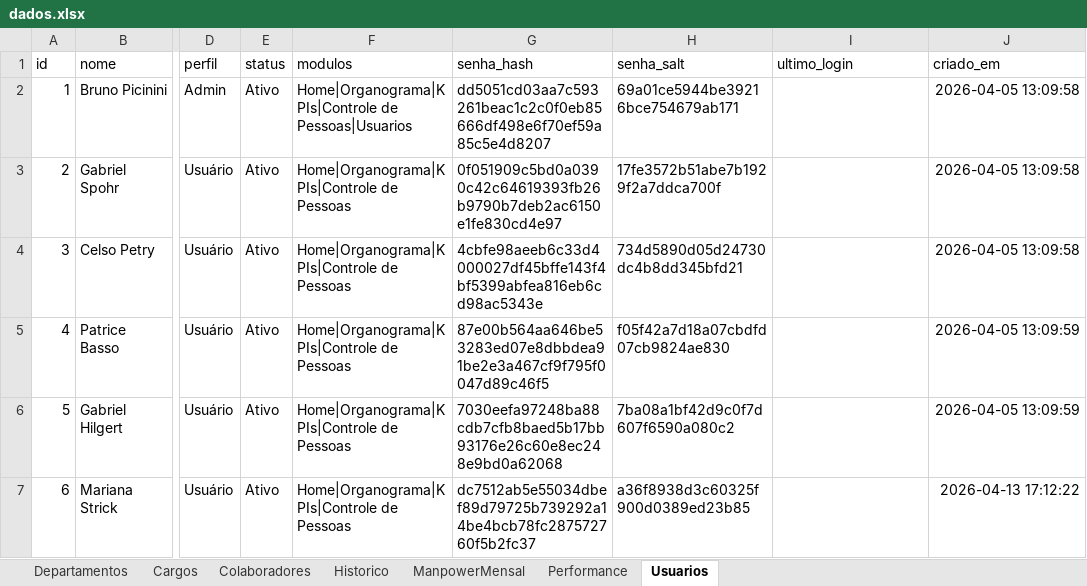
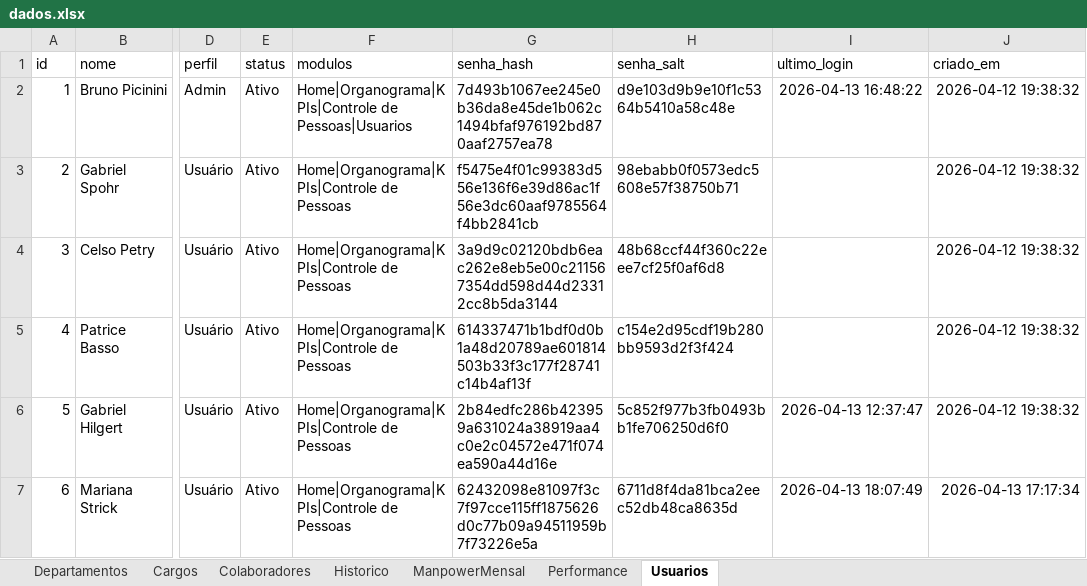
Before and after one commit to bpicinini/portal-do-gestor, an Excel workbook: data/dados.xlsx, sheet Usuarios, drawn as a sheet; only a part is shown, gaps mark what is left out; values as stored, in another font and other column widths than the file's, no borders; the diff names each change by its address in the sheet, - before the commit and + after, or states it on an @@ line.

```diff
--- a/data/dados.xlsx (sheet Usuarios)
+++ b/data/dados.xlsx (sheet Usuarios)
-G2 (senha_hash): dd5051cd03aa7c593261beac1c2c0f0eb85666df498e6f70ef59a85c5e4d8207
+G2 (senha_hash): 7d493b1067ee245e0b36da8e45de1b062c1494bfaf976192bd870aaf2757ea78
-H2 (senha_salt): 69a01ce5944be39216bce754679ab171
+H2 (senha_salt): d9e103d9b9e10f1c5364b5410a58c48e
-I2 (ultimo_login): (empty)
+I2 (ultimo_login): 2026-04-13 16:48:22
-J2:J4 (criado_em): 2026-04-05 13:09:58
+J2:J4 (criado_em): 2026-04-12 19:38:32
-G3 (senha_hash): 0f051909c5bd0a0390c42c64619393fb26b9790b7deb2ac6150e1fe830cd4e97
+G3 (senha_hash): f5475e4f01c99383d556e136f6e39d86ac1f56e3dc60aaf9785564f4bb2841cb
-H3 (senha_salt): 17fe3572b51abe7b1929f2a7ddca700f
+H3 (senha_salt): 98ebabb0f0573edc5608e57f38750b71
-G4 (senha_hash): 4cbfe98aeeb6c33d4000027df45bffe143f4bf5399abfea816eb6cd98ac5343e
+G4 (senha_hash): 3a9d9c02120bdb6eac262e8eb5e00c211567354dd598d44d23312cc8b5da3144
-H4 (senha_salt): 734d5890d05d24730dc4b8dd345bfd21
+H4 (senha_salt): 48b68ccf44f360c22eee7cf25f0af6d8
-G5 (senha_hash): 87e00b564aa646be53283ed07e8dbbdea91be2e3a467cf9f795f0047d89c46f5
+G5 (senha_hash): 614337471b1bdf0d0b1a48d20789ae601814503b33f3c177f28741c14b4af13f
-H5 (senha_salt): f05f42a7d18a07cbdfd07cb9824ae830
+H5 (senha_salt): c154e2d95cdf19b280bb9593d2f3f424
-J5:J6 (criado_em): 2026-04-05 13:09:59
+J5:J6 (criado_em): 2026-04-12 19:38:32
-G6 (senha_hash): 7030eefa97248ba88cdb7cfb8baed5b17bb93176e26c60e8ec248e9bd0a62068
+G6 (senha_hash): 2b84edfc286b423959a631024a38919aa4c0e2c04572e471f074ea590a44d16e
-H6 (senha_salt): 7ba08a1bf42d9c0f7d607f6590a080c2
+H6 (senha_salt): 5c852f977b3fb0493bb1fe706250d6f0
-I6 (ultimo_login): (empty)
+I6 (ultimo_login): 2026-04-13 12:37:47
-G7 (senha_hash): dc7512ab5e55034dbef89d79725b739292a14be4bcb78fc287572760f5b2fc37
+G7 (senha_hash): 62432098e81097f3c7f97cce115ff1875626d0c77b09a94511959b7f73226e5a
-H7 (senha_salt): a36f8938d3c60325f900d0389ed23b85
+H7 (senha_salt): 6711d8f4da81bca2eec52db48ca8635d
-I7 (ultimo_login): (empty)
+I7 (ultimo_login): 2026-04-13 18:07:49
-J7 (criado_em): 2026-04-13 17:12:22
+J7 (criado_em): 2026-04-13 17:17:34
```
Also changed, not shown: sheet ManpowerMensal, sheet Colaboradores, sheet Historico, sheet Performance, sheet Cargos, 3 other files.
